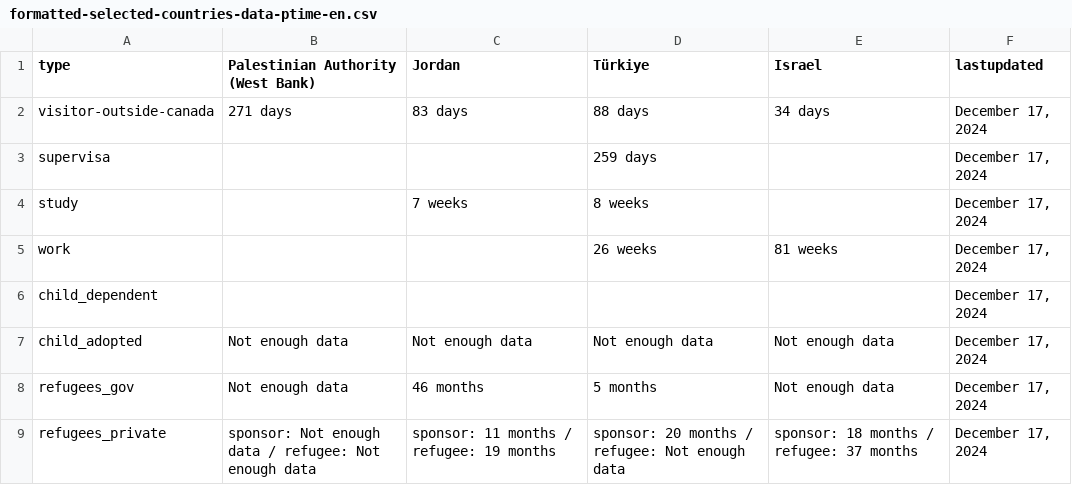
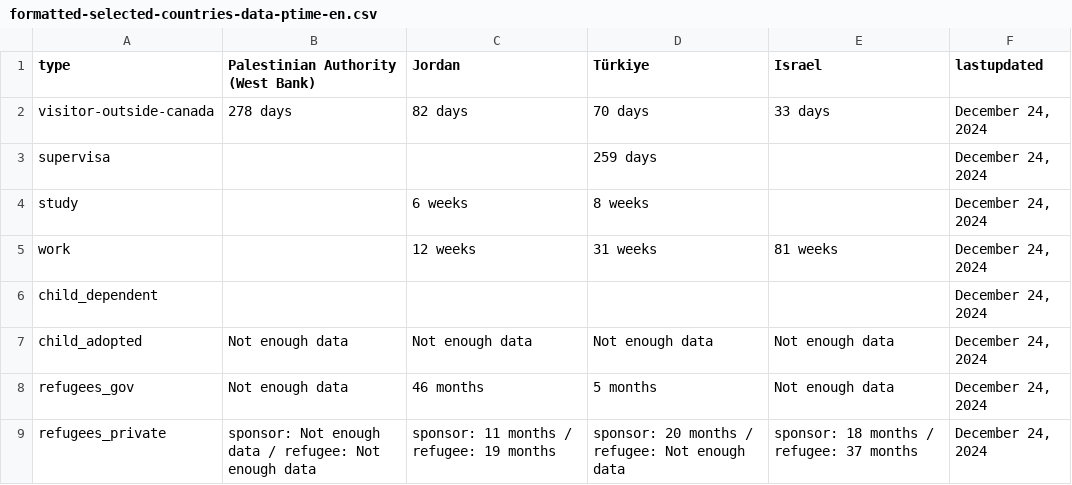
Before and after one commit to suhaibmujahid/cic-processing-times, a CSV file: formatted-selected-countries-data-ptime-en.csv, drawn as a sheet.

Commit message:
Flat: latest data (2024-12-25T00:27:53.961Z) {   "date": "2024-12-25T00:27:53.961Z",   "files": [     {       "name": "data-ptime-en.csv",       "deltaBytes": -5,       "source": "https://www.canada.ca/content/dam/ircc/documents/json/data-ptime-en.json"     },     {       "name": "data-ptime-en.json",       "deltaBytes": -5,       "source": "https://www.canada.ca/content/dam/ircc/documents/json/data-ptime-en.json"     },     {       "name": "formatted-data-ptime-en.csv",       "deltaBytes": -5,       "source": "https://www.canada.ca/content/dam/ircc/documents/json/data-ptime-en.json"     },     {       "name": "formatted-selected-countries-data-ptime-en.csv",       "deltaBytes": 8,       "source": "https://www.canada.ca/content/dam/ircc/documents/json/data-ptime-en.json"     },     {       "name": "data-ptime-non-country-en.csv",       "deltaBytes": 0,       "source": "https://www.canada.ca/content/dam/ircc/documents/json/data-ptime-non-country-en.json"     },     {       "name": "data-ptime-non-country-en.json",       "deltaBytes": 0,       "source": "https://www.canada.ca/content/dam/ircc/documents/json/data-ptime-non-country-en.json"     }   ] }

```diff
--- a/formatted-selected-countries-data-ptime-en.csv
+++ b/formatted-selected-countries-data-ptime-en.csv
@@ -1,9 +1,9 @@
 type,Palestinian Authority (West Bank),Jordan,Türkiye,Israel,lastupdated
-visitor-outside-canada,271 days,83 days,88 days,34 days,"December 17, 2024"
-supervisa,,,259 days,,"December 17, 2024"
-study,,7 weeks,8 weeks,,"December 17, 2024"
-work,,,26 weeks,81 weeks,"December 17, 2024"
-child_dependent,,,,,"December 17, 2024"
-child_adopted,Not enough data,Not enough data,Not enough data,Not enough data,"December 17, 2024"
-refugees_gov,Not enough data,46 months,5 months,Not enough data,"December 17, 2024"
-refugees_private,sponsor: Not enough data / refugee: Not enough data,sponsor: 11 months / refugee: 19 months,sponsor: 20 months / refugee: Not enough data,sponsor: 18 months / refugee: 37 months,"December 17, 2024"
+visitor-outside-canada,278 days,82 days,70 days,33 days,"December 24, 2024"
+supervisa,,,259 days,,"December 24, 2024"
+study,,6 weeks,8 weeks,,"December 24, 2024"
+work,,12 weeks,31 weeks,81 weeks,"December 24, 2024"
+child_dependent,,,,,"December 24, 2024"
+child_adopted,Not enough data,Not enough data,Not enough data,Not enough data,"December 24, 2024"
+refugees_gov,Not enough data,46 months,5 months,Not enough data,"December 24, 2024"
+refugees_private,sponsor: Not enough data / refugee: Not enough data,sponsor: 11 months / refugee: 19 months,sponsor: 20 months / refugee: Not enough data,sponsor: 18 months / refugee: 37 months,"December 24, 2024"
```
Also changed, not shown: data-ptime-en.csv, data-ptime-non-country-en.csv, 3 other files.
